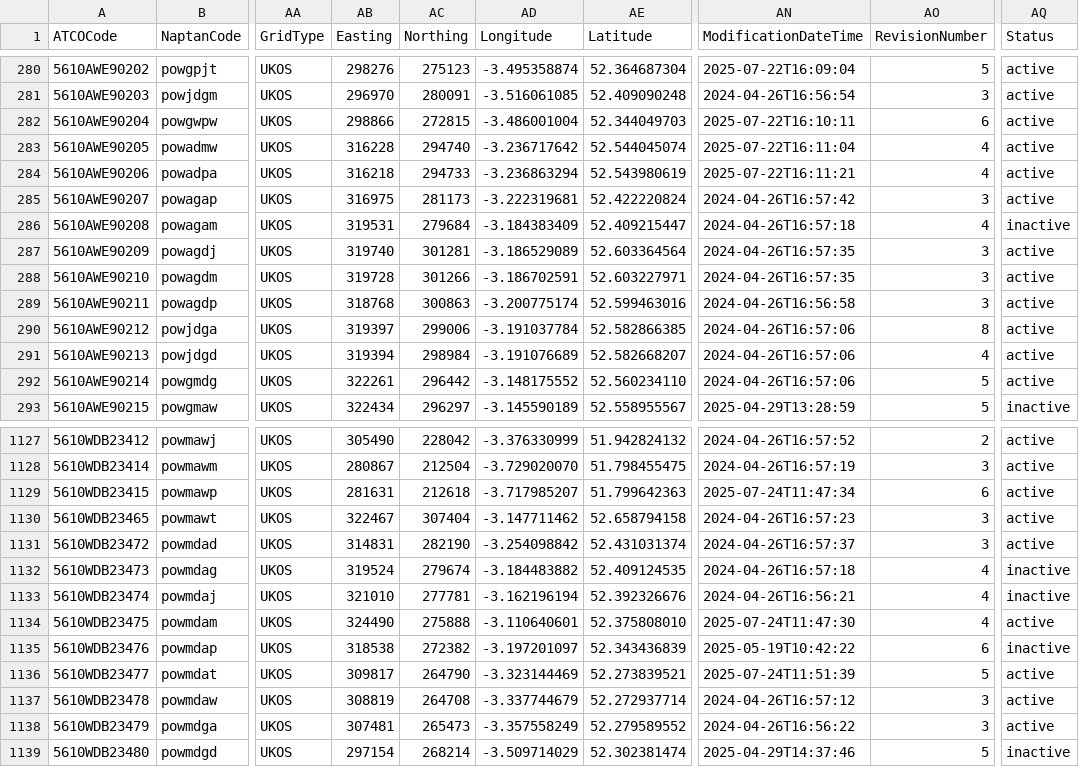
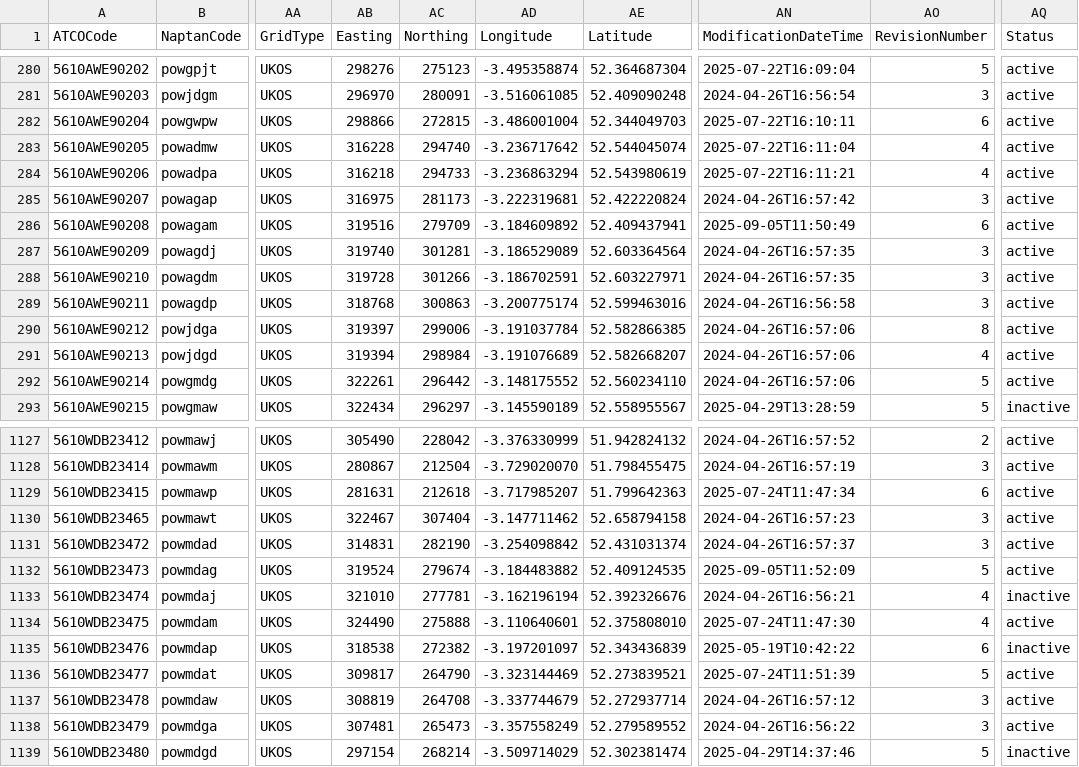
Before and after one commit to bustimes/scrapings, a CSV file: naptan/045 561 Powys.csv, drawn as a sheet; only a part is shown, gaps mark what is left out; the diff names each change by its address in the sheet, - before the commit and + after, or states it on an @@ line.

```diff
--- a/naptan/045 561 Powys.csv
+++ b/naptan/045 561 Powys.csv
-AB286 (Easting): 319531
+AB286 (Easting): 319516
-AC286 (Northing): 279684
+AC286 (Northing): 279709
-AD286 (Longitude): -3.184383409
+AD286 (Longitude): -3.184609892
-AE286 (Latitude): 52.409215447
+AE286 (Latitude): 52.409437941
-AN286 (ModificationDateTime): 2024-04-26T16:57:18
+AN286 (ModificationDateTime): 2025-09-05T11:50:49
-AO286 (RevisionNumber): 4
+AO286 (RevisionNumber): 6
-AQ286 (Status): inactive
+AQ286 (Status): active
-AN1132 (ModificationDateTime): 2024-04-26T16:57:18
+AN1132 (ModificationDateTime): 2025-09-05T11:52:09
-AO1132 (RevisionNumber): 4
+AO1132 (RevisionNumber): 5
-AQ1132 (Status): inactive
+AQ1132 (Status): active
```
Also changed, not shown: naptan/022 075 Hartlepool.csv, naptan/088 260 Leicestershire.csv, 1 other file.
